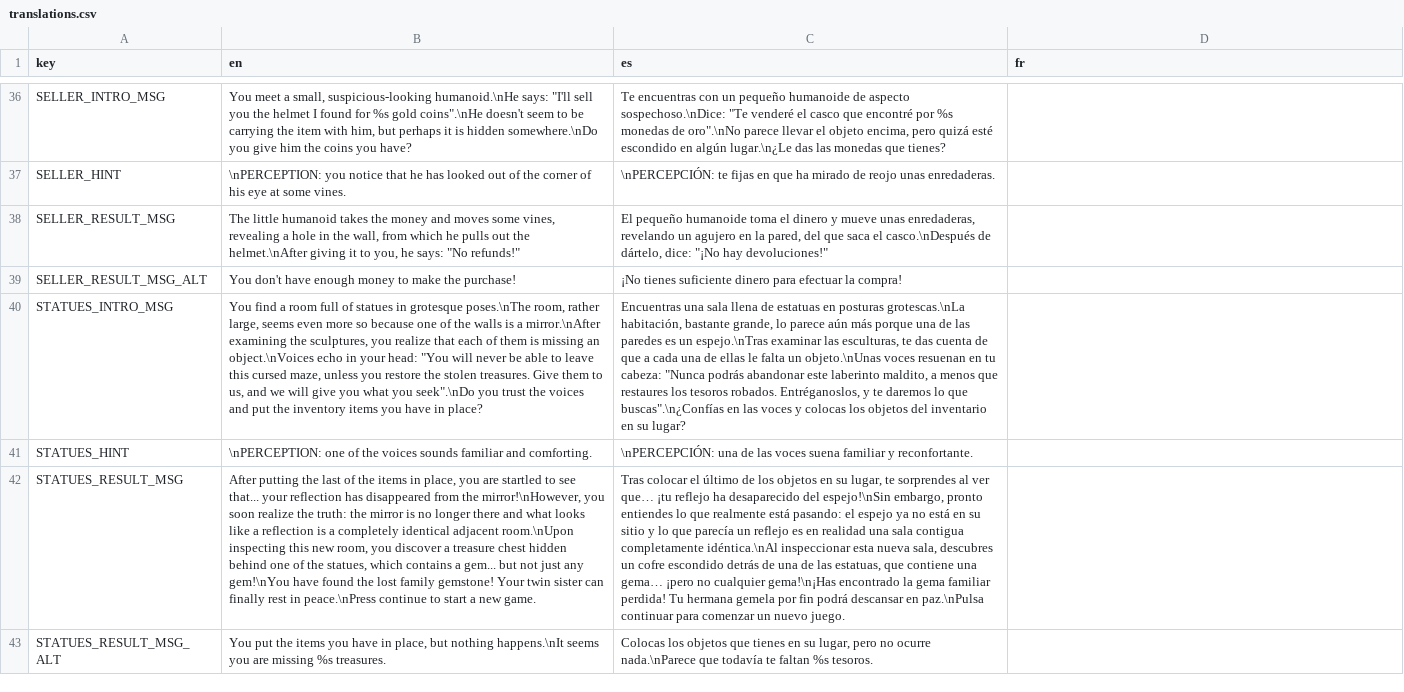
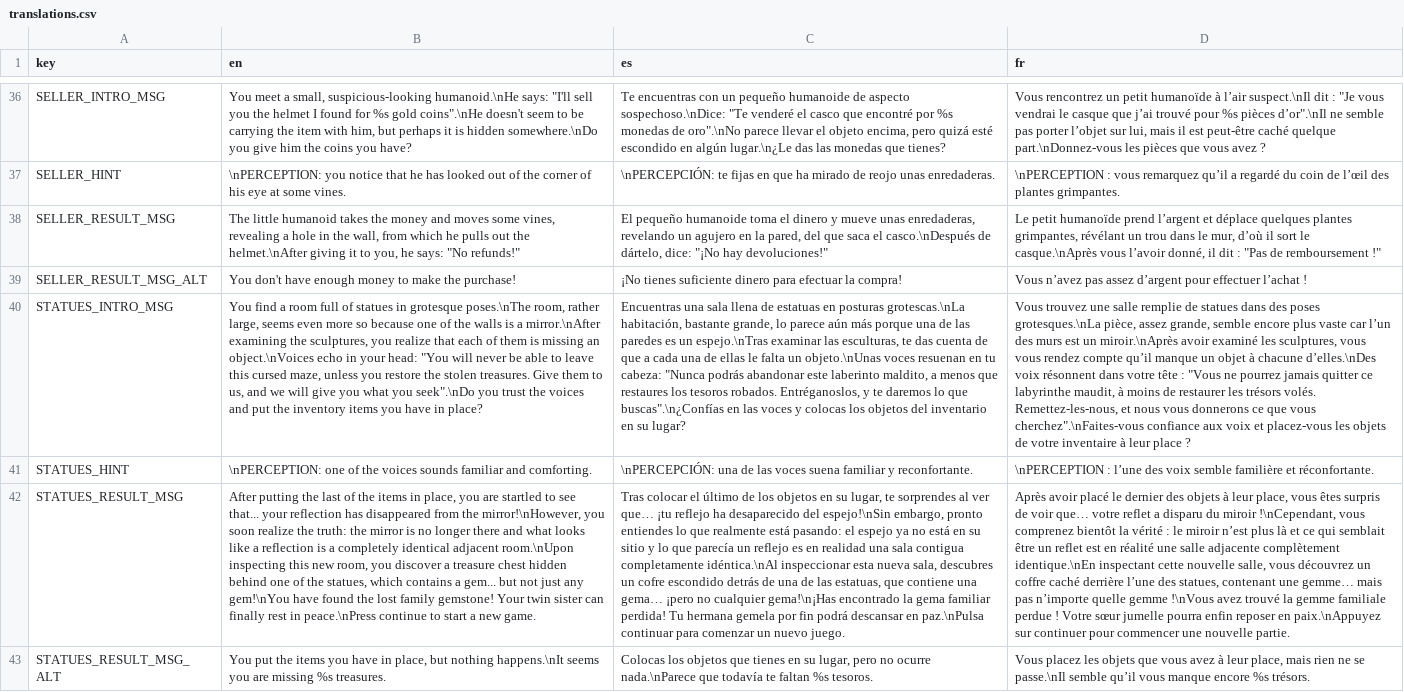
Before and after one commit to jGonzalezFernandez/rogue-maze, a CSV file: gui_elements/translations/translations.csv, drawn as a sheet; only a part is shown, gaps mark what is left out; the diff covers the shown part only; the diff names each change by its address in the sheet, - before the commit and + after, or states it on an @@ line.

```diff
--- a/gui_elements/translations/translations.csv
+++ b/gui_elements/translations/translations.csv
-D36 (fr): (empty)
+D36 (fr): Vous rencontrez un petit humanoïde à l’air suspect.\nIl dit : "Je vous vendrai le casque que j’ai trouvé pour %s pièces d’or".\nIl ne semble pas porter l’objet sur lui, mais il est peut-être caché quelque part.\nDonnez-vous les pièces que vous avez ?
-D37 (fr): (empty)
+D37 (fr): \nPERCEPTION : vous remarquez qu’il a regardé du coin de l’œil des plantes grimpantes.
-D38 (fr): (empty)
+D38 (fr): Le petit humanoïde prend l’argent et déplace quelques plantes grimpantes, révélant un trou dans le mur, d’où il sort le casque.\nAprès vous l’avoir donné, il dit : "Pas de remboursement !"
-D39 (fr): (empty)
+D39 (fr): Vous n’avez pas assez d’argent pour effectuer l’achat !
-D40 (fr): (empty)
+D40 (fr): Vous trouvez une salle remplie de statues dans des poses grotesques.\nLa pièce, assez grande, semble encore plus vaste car l’un des murs est un miroir.\nAprès avoir examiné les sculptures, vous vous rendez compte qu’il manque un objet à chacune d’elles.\nDes voix résonnent dans votre tête : "Vous ne pourrez jamais quitter ce labyrinthe maudit, à moins de restaurer les trésors volés. Remettez-les-nous, et nous vous donnerons ce que vous cherchez".\nFaites-vous confiance aux voix et placez-vous les objets de votre inventaire à leur place ?
-D41 (fr): (empty)
+D41 (fr): \nPERCEPTION : l’une des voix semble familière et réconfortante.
-D42 (fr): (empty)
+D42 (fr): Après avoir placé le dernier des objets à leur place, vous êtes surpris de voir que… votre reflet a disparu du miroir !\nCependant, vous comprenez bientôt la vérité : le miroir n’est plus là et ce qui semblait être un reflet est en réalité une salle adjacente complètement identique.\nEn inspectant cette nouvelle salle, vous découvrez un coffre caché derrière l’une des statues, contenant une gemme… mais pas n’importe quelle gemme !\nVous avez trouvé la gemme familiale perdue ! Votre sœur jumelle pourra enfin reposer en paix.\nAppuyez sur continuer pour commencer une nouvelle partie.
-D43 (fr): (empty)
+D43 (fr): Vous placez les objets que vous avez à leur place, mais rien ne se passe.\nIl semble qu’il vous manque encore %s trésors.
```
Also changed, not shown: 25 edited cells elsewhere in this file, 3 other files.
